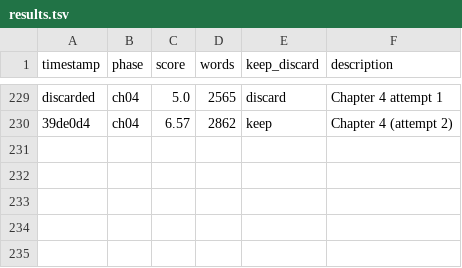
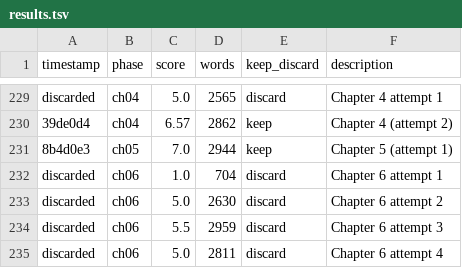
Before and after one commit to ducduy2612/autonovel, a TSV file: results.tsv, drawn as a sheet; only a part is shown, gaps mark what is left out.

Commit message:
ch06: score 6.03, 2909w, +5 canon

```diff
--- a/results.tsv
+++ b/results.tsv
@@ -230 +230,6 @@ discarded	ch04	5.0	2565	discard	Chapter 4 attempt 1
 39de0d4	ch04	6.57	2862	keep	Chapter 4 (attempt 2)
+8b4d0e3	ch05	7.0	2944	keep	Chapter 5 (attempt 1)
+discarded	ch06	1.0	704	discard	Chapter 6 attempt 1
+discarded	ch06	5.0	2630	discard	Chapter 6 attempt 2
+discarded	ch06	5.5	2959	discard	Chapter 6 attempt 3
+discarded	ch06	5.0	2811	discard	Chapter 6 attempt 4
```
Also changed, not shown: 9 other files.
